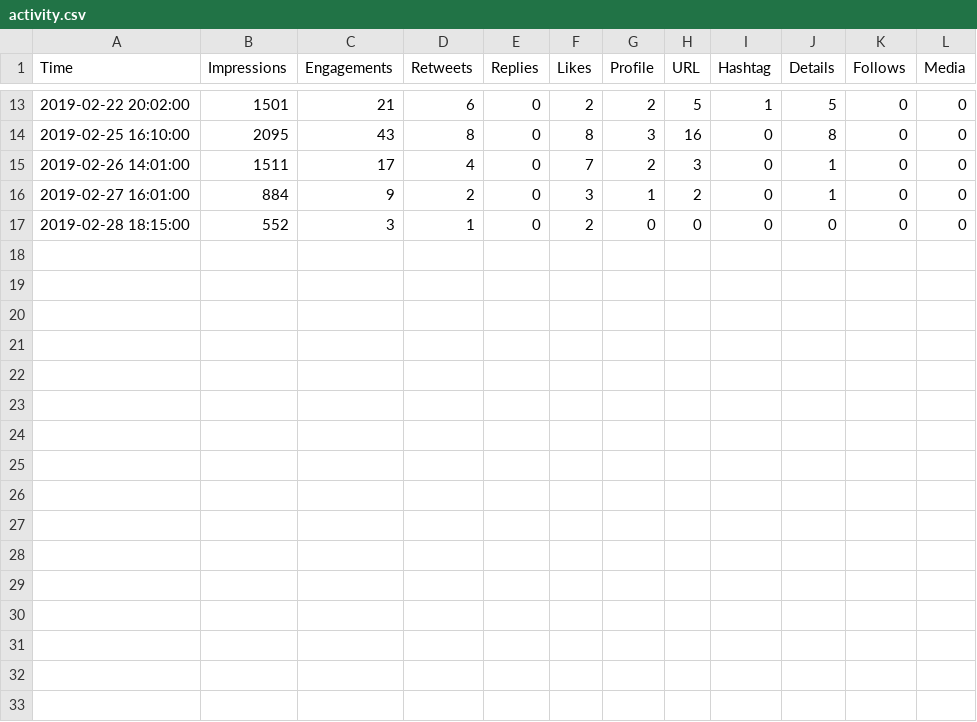
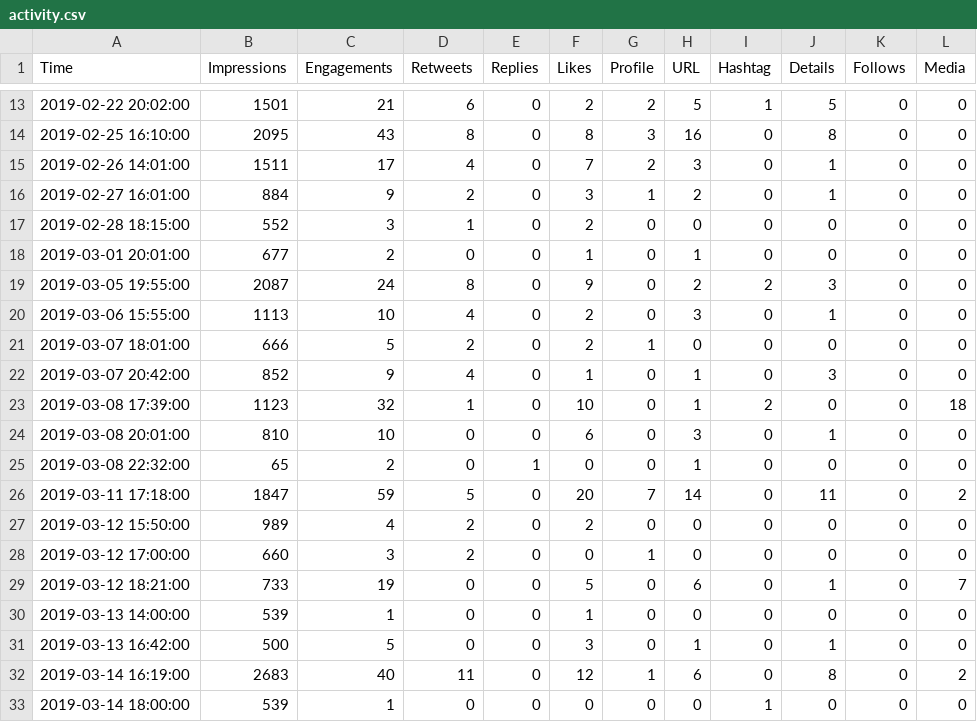
Before and after one commit to aaronjmaxwell/CSPC, a CSV file: data/activity.csv, drawn as a sheet; only a part is shown, gaps mark what is left out.

```diff
--- a/data/activity.csv
+++ b/data/activity.csv
@@ -17 +17,17 @@ Time,Impressions,Engagements,Retweets,Replies,Likes,Profile,URL,Hashtag,Details,
 2019-02-28 18:15:00,552,3,1,0,2,0,0,0,0,0,0
+2019-03-01 20:01:00,677,2,0,0,1,0,1,0,0,0,0
+2019-03-05 19:55:00,2087,24,8,0,9,0,2,2,3,0,0
+2019-03-06 15:55:00,1113,10,4,0,2,0,3,0,1,0,0
+2019-03-07 18:01:00,666,5,2,0,2,1,0,0,0,0,0
+2019-03-07 20:42:00,852,9,4,0,1,0,1,0,3,0,0
+2019-03-08 17:39:00,1123,32,1,0,10,0,1,2,0,0,18
+2019-03-08 20:01:00,810,10,0,0,6,0,3,0,1,0,0
+2019-03-08 22:32:00,65,2,0,1,0,0,1,0,0,0,0
+2019-03-11 17:18:00,1847,59,5,0,20,7,14,0,11,0,2
+2019-03-12 15:50:00,989,4,2,0,2,0,0,0,0,0,0
+2019-03-12 17:00:00,660,3,2,0,0,1,0,0,0,0,0
+2019-03-12 18:21:00,733,19,0,0,5,0,6,0,1,0,7
+2019-03-13 14:00:00,539,1,0,0,1,0,0,0,0,0,0
+2019-03-13 16:42:00,500,5,0,0,3,0,1,0,1,0,0
+2019-03-14 16:19:00,2683,40,11,0,12,1,6,0,8,0,2
+2019-03-14 18:00:00,539,1,0,0,0,0,0,1,0,0,0
```
Also changed, not shown: data/hashtag.csv, 1 other file.
